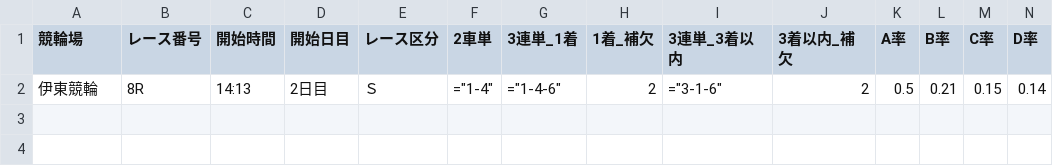
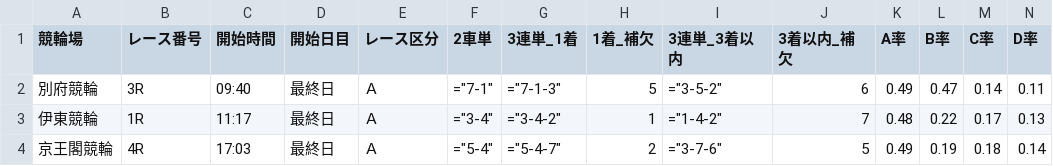
Before and after one commit to ama04149/keirin-ai, a CSV file: keirin_race_summary4.csv, drawn as a sheet; only a part is shown; removed rows and columns are numbered as before the commit, all else as after; rows hold the shown columns only; the diff names each change by its address in the sheet, - before the commit and + after, or states it on an @@ line.

```diff
--- a/keirin_race_summary4.csv
+++ b/keirin_race_summary4.csv
-row 2: 伊東競輪 | 8R | 14:13 | 2日目 | Ｓ | ="1-4" | ="1-4-6" | 2 | ="3-1-6" | 2 | 0.5 | 0.21 | 0.15 | 0.14
+row 2: 別府競輪 | 3R | 09:40 | 最終日 | Ａ | ="7-1" | ="7-1-3" | 5 | ="3-5-2" | 6 | 0.49 | 0.47 | 0.14 | 0.11
+row 3: 伊東競輪 | 1R | 11:17 | 最終日 | Ａ | ="3-4" | ="3-4-2" | 1 | ="1-4-2" | 7 | 0.48 | 0.22 | 0.17 | 0.13
+row 4: 京王閣競輪 | 4R | 17:03 | 最終日 | Ａ | ="5-4" | ="5-4-7" | 2 | ="3-7-6" | 5 | 0.49 | 0.19 | 0.18 | 0.14
```
Also changed, not shown: keirin_race_summary.csv, keirin_race_summary2.csv.
